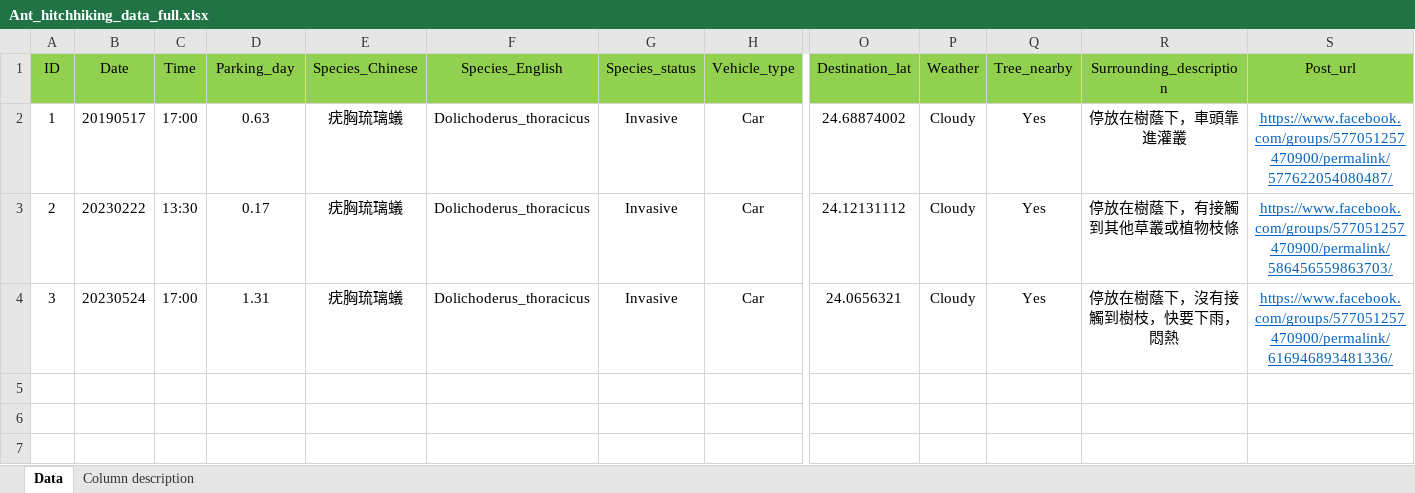
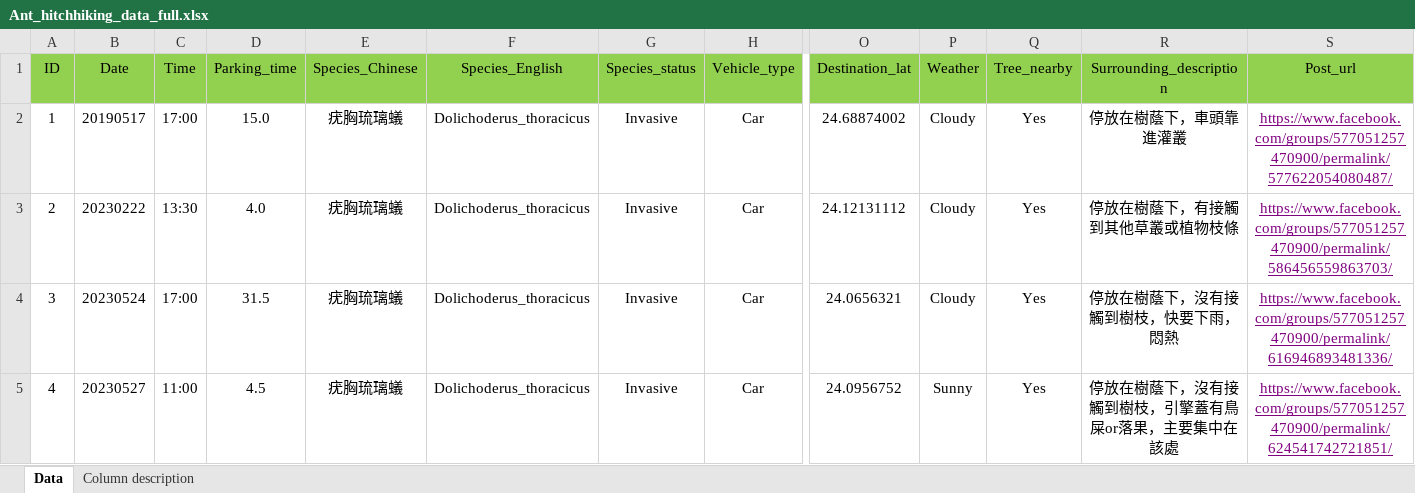
Before and after one commit to GenChangHSU/2024_Ant_Hitchhiking_on_Vehicles_in_Taiwan, an Excel workbook: 01_Data_raw/Ant_hitchhiking_data_full.xlsx, sheet Data, drawn as a sheet; only a part is shown, gaps mark what is left out; values as stored, in another font and other column widths than the file's, no borders; rows hold the shown columns only; the diff names each change by its address in the sheet, - before the commit and + after, or states it on an @@ line.

Commit message:
Update Ant_hitchhiking_data_full.xlsx

```diff
--- a/01_Data_raw/Ant_hitchhiking_data_full.xlsx (sheet Data)
+++ b/01_Data_raw/Ant_hitchhiking_data_full.xlsx (sheet Data)
-D1: Parking_day
+D1: Parking_time
-D2 (Parking_time): 0.63
+D2 (Parking_time): 15.0
-S2:S4 text colour: #0563C1
+S2:S4 text colour: #800080
-D3 (Parking_time): 0.17
+D3 (Parking_time): 4.0
-D4 (Parking_time): 1.31
+D4 (Parking_time): 31.5
+row 5: 4 | 20230527 | 11:00 | 4.5 | 疣胸琉璃蟻 | Dolichoderus_thoracicus | Invasive | Car | 24.0956752 | Sunny | Yes | 停放在樹蔭下，沒有接觸到樹枝，引擎蓋有鳥屎or落果，主要集中在該處 | https://www.facebook.com/groups/577051257470900/permalink/624541742721851/
```
Also changed, not shown: sheet Column description.
